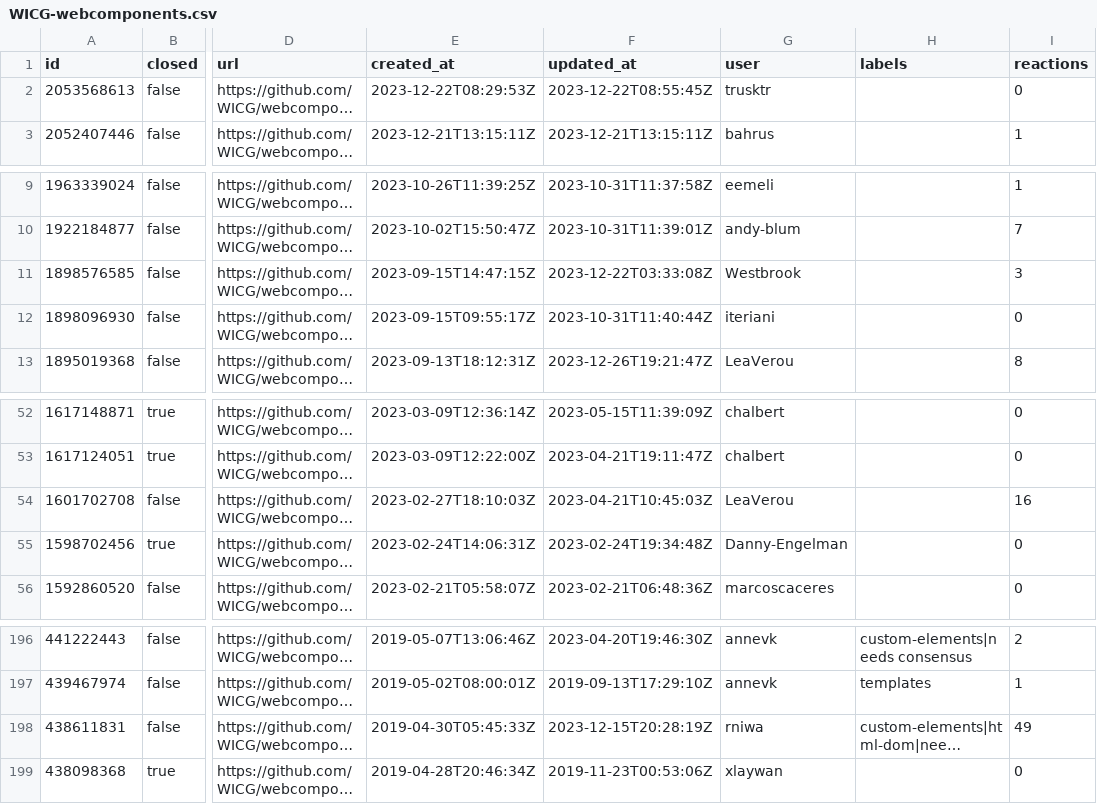
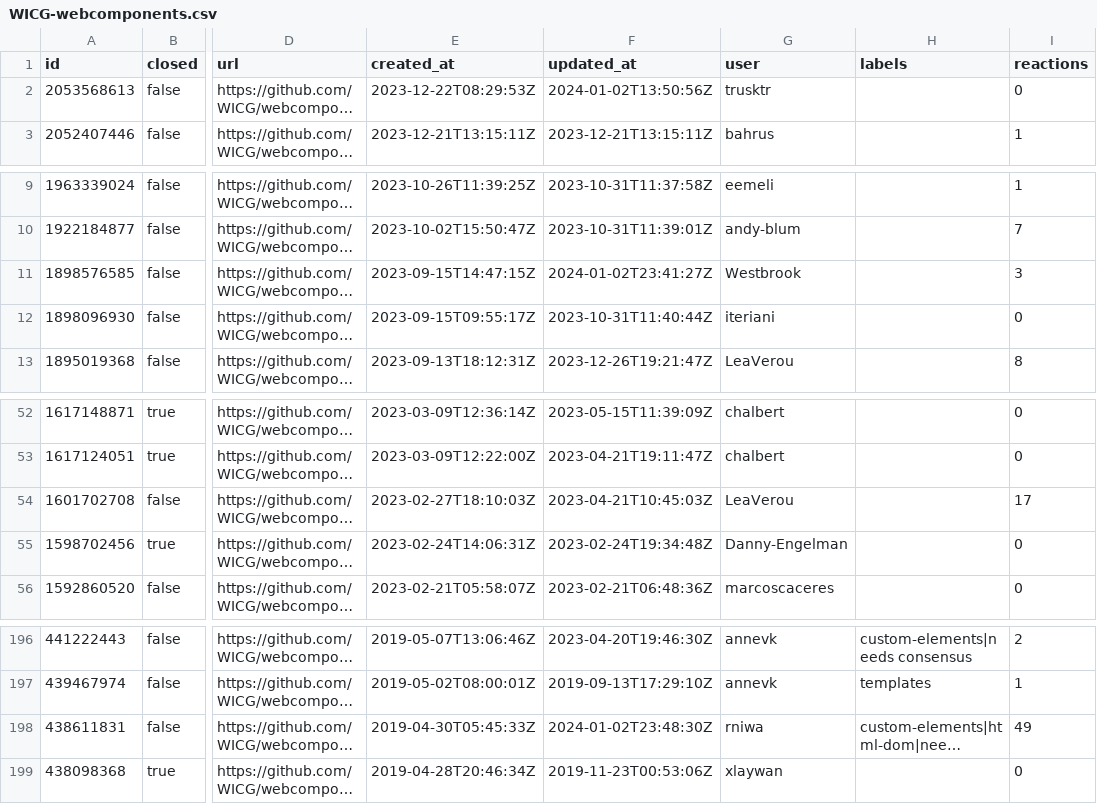
Before and after one commit to bgrins/compat-utils, a CSV file: output/WICG-webcomponents.csv, drawn as a sheet; only a part is shown, gaps mark what is left out; long unchanged cells end in …; the diff names each change by its address in the sheet, - before the commit and + after, or states it on an @@ line.

```diff
--- a/output/WICG-webcomponents.csv
+++ b/output/WICG-webcomponents.csv
-F2 (updated_at): 2023-12-22T08:55:45Z
+F2 (updated_at): 2024-01-02T13:50:56Z
-F11 (updated_at): 2023-12-22T03:33:08Z
+F11 (updated_at): 2024-01-02T23:41:27Z
-I54 (reactions): 16
+I54 (reactions): 17
-F198 (updated_at): 2023-12-15T20:28:19Z
+F198 (updated_at): 2024-01-02T23:48:30Z
```
Also changed, not shown: output/all-comments.csv, output/mozilla-standards-positions-prs.csv, 10 other files.
